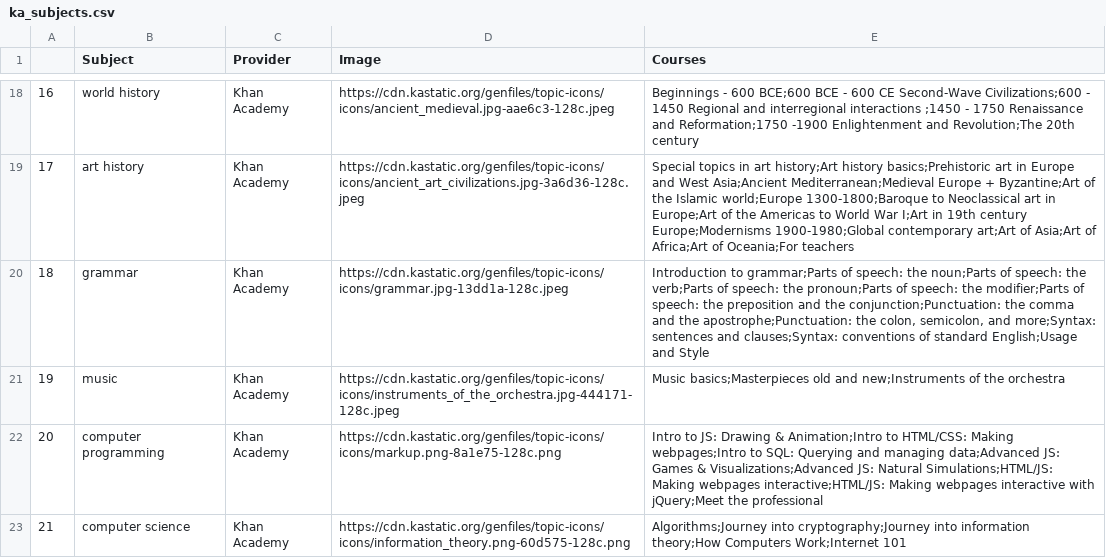
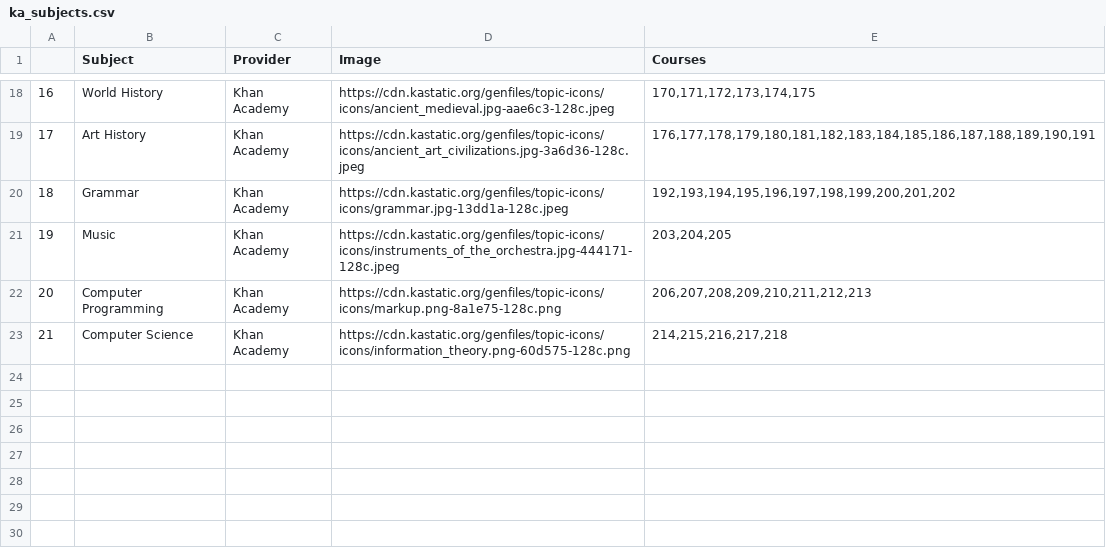
Before and after one commit to JeffJiang42/idb, a CSV file: scrape/ka_subjects.csv, drawn as a sheet; only a part is shown, gaps mark what is left out; the diff covers the shown part only.

```diff
--- a/scrape/ka_subjects.csv
+++ b/scrape/ka_subjects.csv
@@ -18,6 +18,6 @@
-16,world history,Khan Academy,https://cdn.kastatic.org/genfiles/topic-icons/icons/ancient_medieval.jpg-aae6c3-128c.jpeg,Beginnings - 600 BCE;600 BCE - 600 CE Second-Wave Civilizations;600 - 1450 Regional and interregional interactions ;1450 - 1750 Renaissance and Reformation;1750 -1900 Enlightenment and Revolution;The 20th century
-17,art history,Khan Academy,https://cdn.kastatic.org/genfiles/topic-icons/icons/ancient_art_civilizations.jpg-3a6d36-128c.jpeg,Special topics in art history;Art history basics;Prehistoric art in Europe and West Asia;Ancient Mediterranean;Medieval Europe + Byzantine;Art of the Islamic world;Europe 1300-1800;Baroque to Neoclassical art in Europe;Art of the Americas to World War I;Art in 19th century Europe;Modernisms 1900-1980;Global contemporary art;Art of Asia;Art of Africa;Art of Oceania;For teachers
-18,grammar,Khan Academy,https://cdn.kastatic.org/genfiles/topic-icons/icons/grammar.jpg-13dd1a-128c.jpeg,"Introduction to grammar;Parts of speech: the noun;Parts of speech: the verb;Parts of speech: the pronoun;Parts of speech: the modifier;Parts of speech: the preposition and the conjunction;Punctuation: the comma and the apostrophe;Punctuation: the colon, semicolon, and more;Syntax: sentences and clauses;Syntax: conventions of standard English;Usage and Style"
-19,music,Khan Academy,https://cdn.kastatic.org/genfiles/topic-icons/icons/instruments_of_the_orchestra.jpg-444171-128c.jpeg,Music basics;Masterpieces old and new;Instruments of the orchestra
-20,computer programming,Khan Academy,https://cdn.kastatic.org/genfiles/topic-icons/icons/markup.png-8a1e75-128c.png,Intro to JS: Drawing & Animation;Intro to HTML/CSS: Making webpages;Intro to SQL: Querying and managing data;Advanced JS: Games & Visualizations;Advanced JS: Natural Simulations;HTML/JS: Making webpages interactive;HTML/JS: Making webpages interactive with jQuery;Meet the professional
-21,computer science,Khan Academy,https://cdn.kastatic.org/genfiles/topic-icons/icons/information_theory.png-60d575-128c.png,Algorithms;Journey into cryptography;Journey into information theory;How Computers Work;Internet 101
+16,World History,Khan Academy,https://cdn.kastatic.org/genfiles/topic-icons/icons/ancient_medieval.jpg-aae6c3-128c.jpeg,"170,171,172,173,174,175"
+17,Art History,Khan Academy,https://cdn.kastatic.org/genfiles/topic-icons/icons/ancient_art_civilizations.jpg-3a6d36-128c.jpeg,"176,177,178,179,180,181,182,183,184,185,186,187,188,189,190,191"
+18,Grammar,Khan Academy,https://cdn.kastatic.org/genfiles/topic-icons/icons/grammar.jpg-13dd1a-128c.jpeg,"192,193,194,195,196,197,198,199,200,201,202"
+19,Music,Khan Academy,https://cdn.kastatic.org/genfiles/topic-icons/icons/instruments_of_the_orchestra.jpg-444171-128c.jpeg,"203,204,205"
+20,Computer Programming,Khan Academy,https://cdn.kastatic.org/genfiles/topic-icons/icons/markup.png-8a1e75-128c.png,"206,207,208,209,210,211,212,213"
+21,Computer Science,Khan Academy,https://cdn.kastatic.org/genfiles/topic-icons/icons/information_theory.png-60d575-128c.png,"214,215,216,217,218"
```
Also changed, not shown: 32 edited cells elsewhere in this file, 6 other files.
